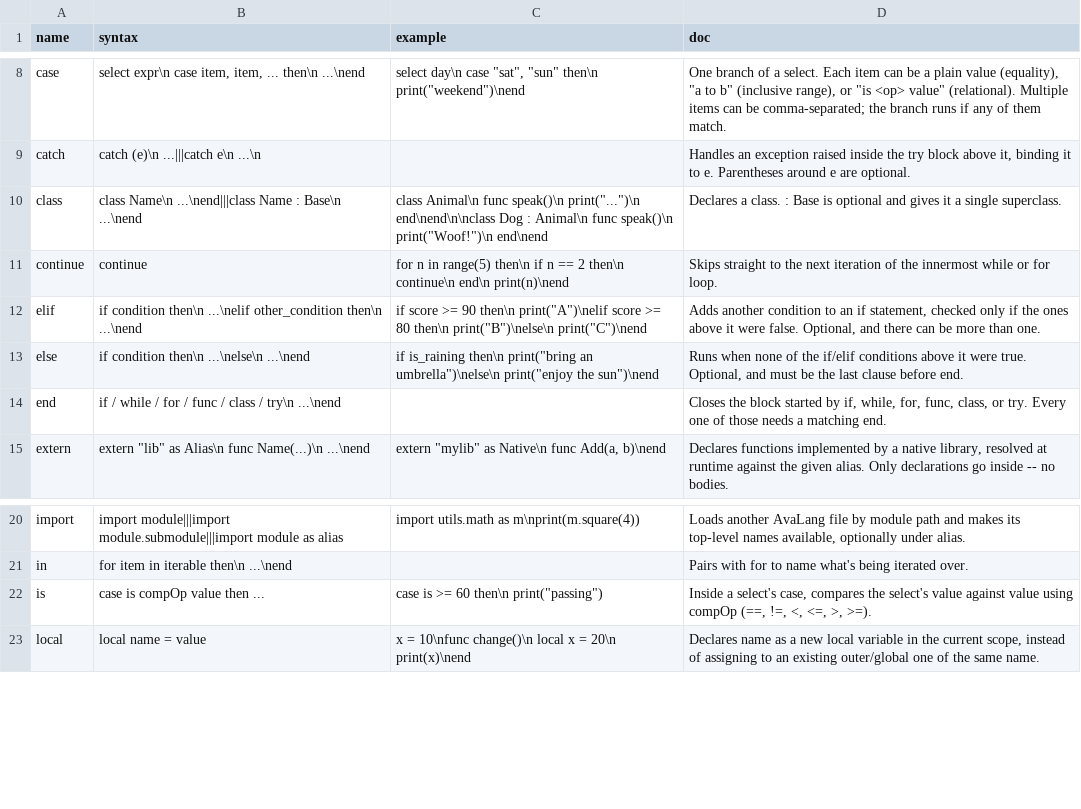
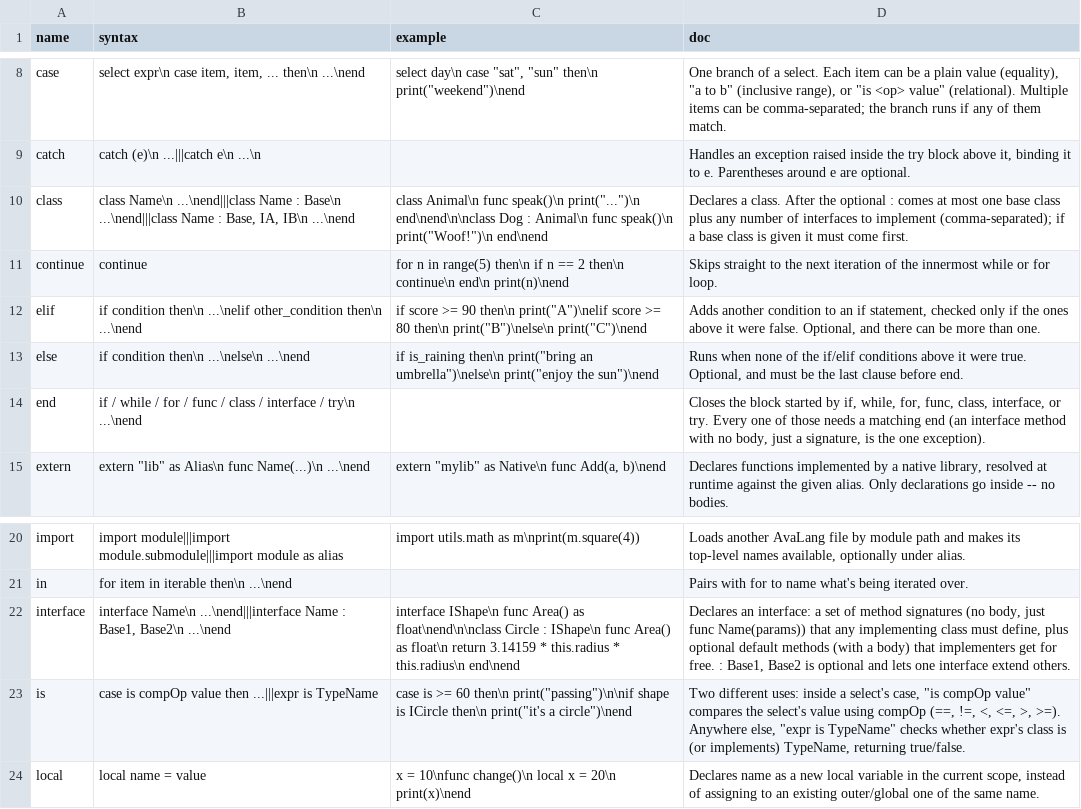
Before and after one commit to avalontm/avalang, a CSV file: runtime/avastudio/data/docs/keyword_docs.csv, drawn as a sheet; only a part is shown, gaps mark what is left out.

Commit message:
interfaces implement

```diff
--- a/runtime/avastudio/data/docs/keyword_docs.csv
+++ b/runtime/avastudio/data/docs/keyword_docs.csv
@@ -9,3 +9,3 @@ case,"select expr\n    case item, item, ... then\n        ...\nend","select day\
 catch,catch (e)\n    ...|||catch e\n    ...\n,,"Handles an exception raised inside the try block above it, binding it to e. Parentheses around e are optional."
-class,class Name\n    ...\nend|||class Name : Base\n    ...\nend,"class Animal\n    func speak()\n        print(""..."")\n    end\nend\n\nclass Dog : Animal\n    func speak()\n        print(""Woof!"")\n    end\nend",Declares a class. : Base is optional and gives it a single superclass.
+class,"class Name\n    ...\nend|||class Name : Base\n    ...\nend|||class Name : Base, IA, IB\n    ...\nend","class Animal\n    func speak()\n        print(""..."")\n    end\nend\n\nclass Dog : Animal\n    func speak()\n        print(""Woof!"")\n    end\nend",Declares a class. After the optional : comes at most one base class plus any number of interfaces to implement (comma-separated); if a base class is given it must come first.
 continue,continue,for n in range(5) then\n    if n == 2 then\n        continue\n    end\n    print(n)\nend,Skips straight to the next iteration of the innermost while or for loop.
@@ -13,3 +13,3 @@ elif,if condition then\n    ...\nelif other_condition then\n    ...\nend,"if sco
 else,if condition then\n    ...\nelse\n    ...\nend,"if is_raining then\n    print(""bring an umbrella"")\nelse\n    print(""enjoy the sun"")\nend","Runs when none of the if/elif conditions above it were true. Optional, and must be the last clause before end."
-end,if / while / for / func / class / try\n    ...\nend,,"Closes the block started by if, while, for, func, class, or try. Every one of those needs a matching end."
+end,if / while / for / func / class / interface / try\n    ...\nend,,"Closes the block started by if, while, for, func, class, interface, or try. Every one of those needs a matching end (an interface method with no body, just a signature, is the one exception)."
 extern,"extern ""lib"" as Alias\n    func Name(...)\n    ...\nend","extern ""mylib"" as Native\n    func Add(a, b)\nend","Declares functions implemented by a native library, resolved at runtime against the given alias. Only declarations go inside -- no bodies."
@@ -21,3 +21,4 @@ import,import module|||import module.submodule|||import module as alias,import u
 in,for item in iterable then\n    ...\nend,,Pairs with for to name what's being iterated over.
-is,case is compOp value then ...,"case is >= 60 then\n    print(""passing"")","Inside a select's case, compares the select's value against value using compOp (==, !=, <, <=, >, >=)."
+interface,"interface Name\n    ...\nend|||interface Name : Base1, Base2\n    ...\nend","interface IShape\n    func Area() as float\nend\n\nclass Circle : IShape\n    func Area() as float\n        return 3.14159 * this.radius * this.radius\n    end\nend","Declares an interface: a set of method signatures (no body, just func Name(params)) that any implementing class must define, plus optional default methods (with a body) that implementers get for free. : Base1, Base2 is optional and lets one interface extend others."
+is,case is compOp value then ...|||expr is TypeName,"case is >= 60 then\n    print(""passing"")\n\nif shape is ICircle then\n    print(""it's a circle"")\nend","Two different uses: inside a select's case, ""is compOp value"" compares the select's value using compOp (==, !=, <, <=, >, >=). Anywhere else, ""expr is TypeName"" checks whether expr's class is (or implements) TypeName, returning true/false."
 local,local name = value,x = 10\nfunc change()\n    local x = 20\n    print(x)\nend,"Declares name as a new local variable in the current scope, instead of assigning to an existing outer/global one of the same name."
```
Also changed, not shown: runtime/avastudio/data/builtin_signatures.csv, runtime/avastudio/data/docs/builtin_signatures.csv, 43 other files.
